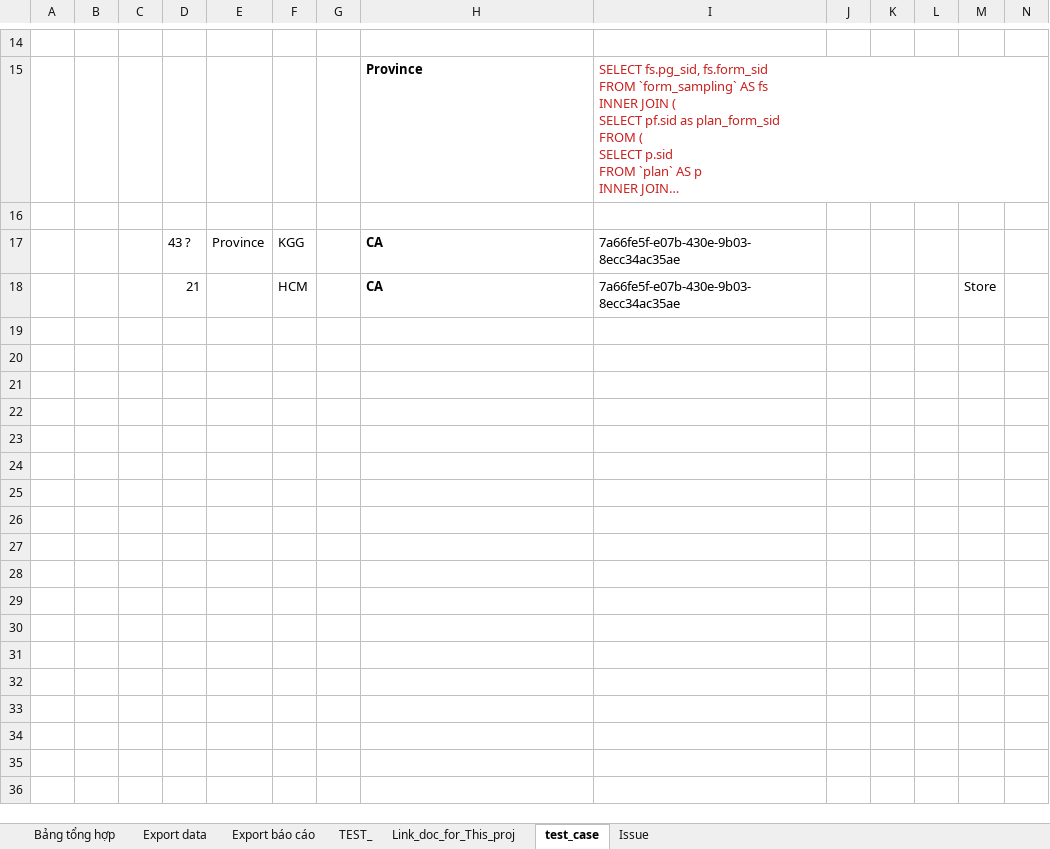
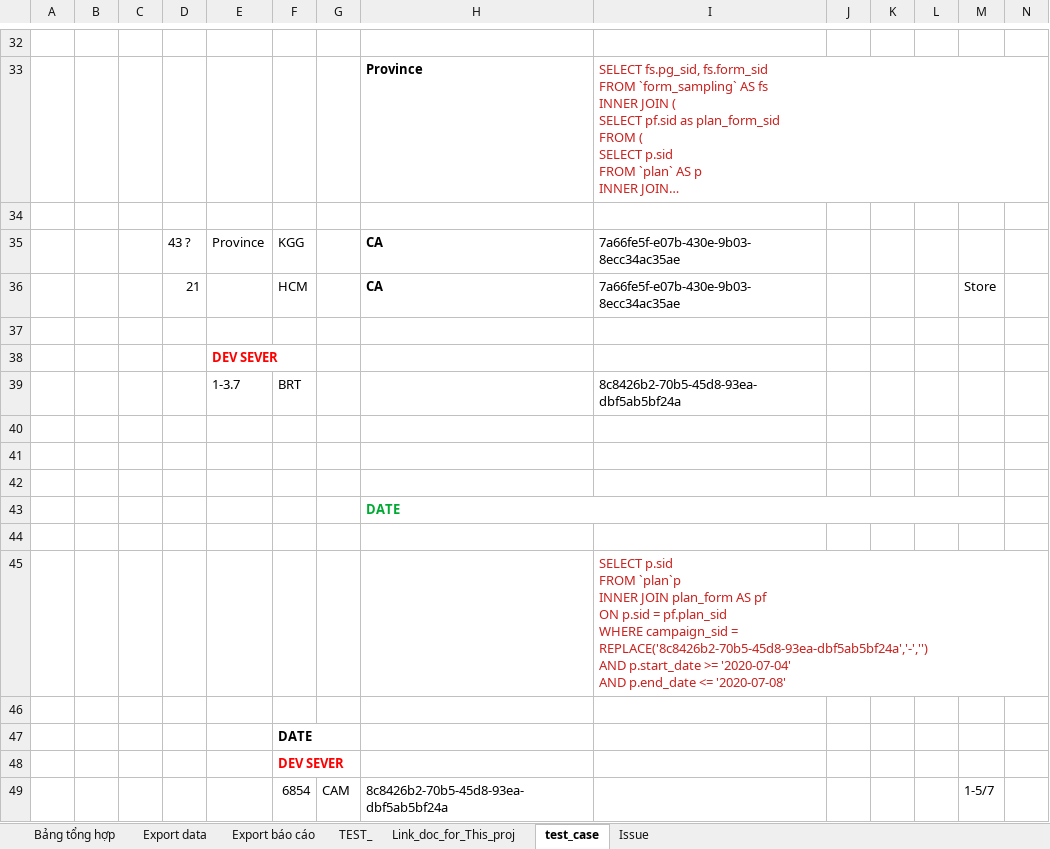
Before and after one commit to JoeKhoa/Temp_Work, an Excel workbook: File báo cáo_new_template_excell.xlsx, sheet test_case, drawn as a sheet; only a part is shown, gaps mark what is left out; long unchanged cells end in …; values as stored, in another font and other column widths than the file's, no borders; rows hold the shown columns only; ↵ is a line break in a cell; the diff covers the shown part only; the diff names each change by its address in the sheet, - before the commit and + after, or states it on an @@ line.

Commit message:
add new sql sql2

```diff
--- a/File báo cáo_new_template_excell.xlsx (sheet test_case)
+++ b/File báo cáo_new_template_excell.xlsx (sheet test_case)
+row 37: (empty)
+row 38:  |  |  |  | DEV SEVER
+row 39:  |  |  |  | 1-3.7 | BRT |  |  | 8c8426b2-70b5-45d8-93ea-dbf5ab5bf24a
+row 40: (empty)
+row 41: (empty)
+row 42: (empty)
+row 43:  |  |  |  |  |  |  | DATE
+row 44: (empty)
+row 45:  |  |  |  |  |  |  |  | SELECT p.sid ↵ FROM `plan`p ↵ INNER JOIN plan_form AS pf ↵ ON p.sid = pf.plan_sid ↵ WHERE campaign_sid = REPLACE('8c8426b2-70b5-45d8-93ea-dbf5ab5bf24a','-','') ↵ AND p.start_date >= '2020-07-04' ↵ AND p.end_date <= '2020-07-08'
+row 46: (empty)
+row 47:  |  |  |  |  | DATE
+row 48:  |  |  |  |  | DEV SEVER
+row 49:  |  |  |  |  | 6854 | CAM | 8c8426b2-70b5-45d8-93ea-dbf5ab5bf24a |  |  |  |  | 1-5/7
```
Also changed, not shown: 18 added rows and 1 edited cell elsewhere in this sheet, sheet Export báo cáo, sheet Issue, charts or pictures.
